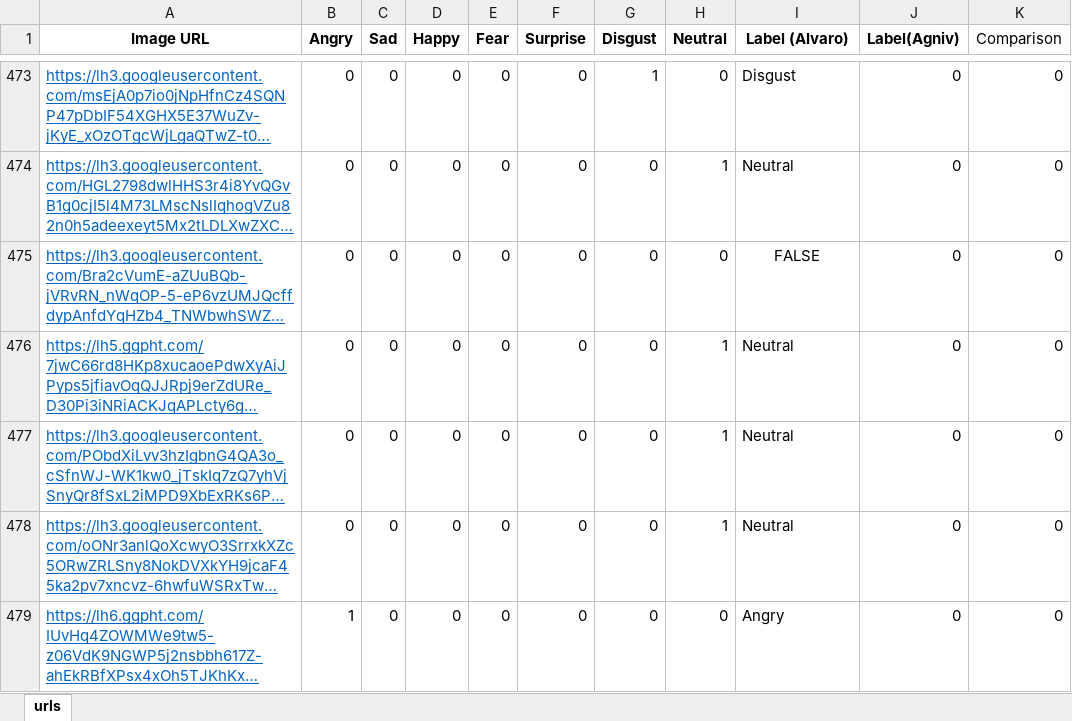
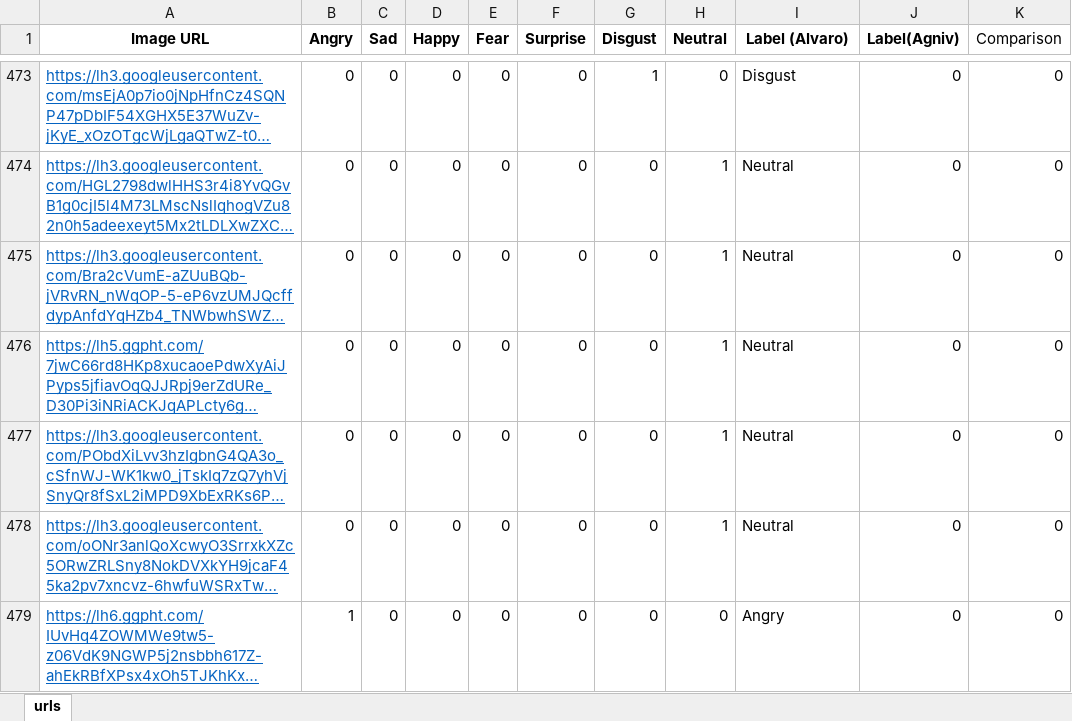
Before and after one commit to agnivchtj/dsp_project, an Excel workbook: Annotated_Emotion_Data.xlsx, sheet urls, drawn as a sheet; only a part is shown, gaps mark what is left out; long unchanged cells end in …; values as stored, in another font and other column widths than the file's, no borders; conditional formats not drawn; the diff names each change by its address in the sheet, - before the commit and + after, or states it on an @@ line.

Commit message:
Corrected self-annotated file

```diff
--- a/Annotated_Emotion_Data.xlsx (sheet urls)
+++ b/Annotated_Emotion_Data.xlsx (sheet urls)
-H475 (Neutral): 0
+H475 (Neutral): 1
-I475 (Label (Alvaro)): FALSE
+I475 (Label (Alvaro)): Neutral
-I475 alignment: center
+I475 alignment: left
```
Also changed, not shown: 4 other files.
